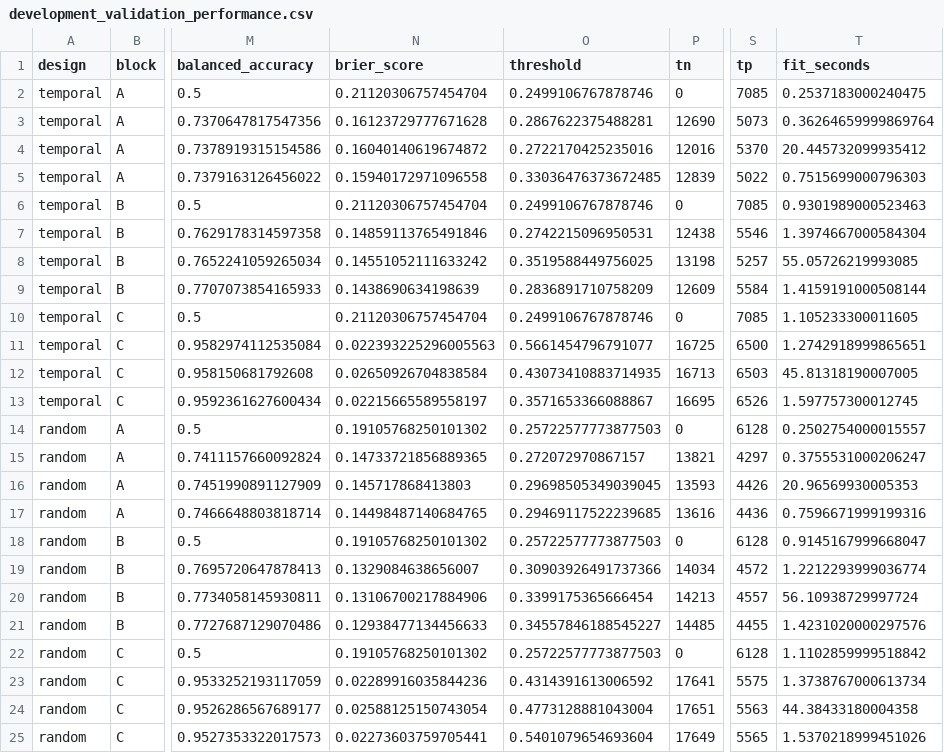
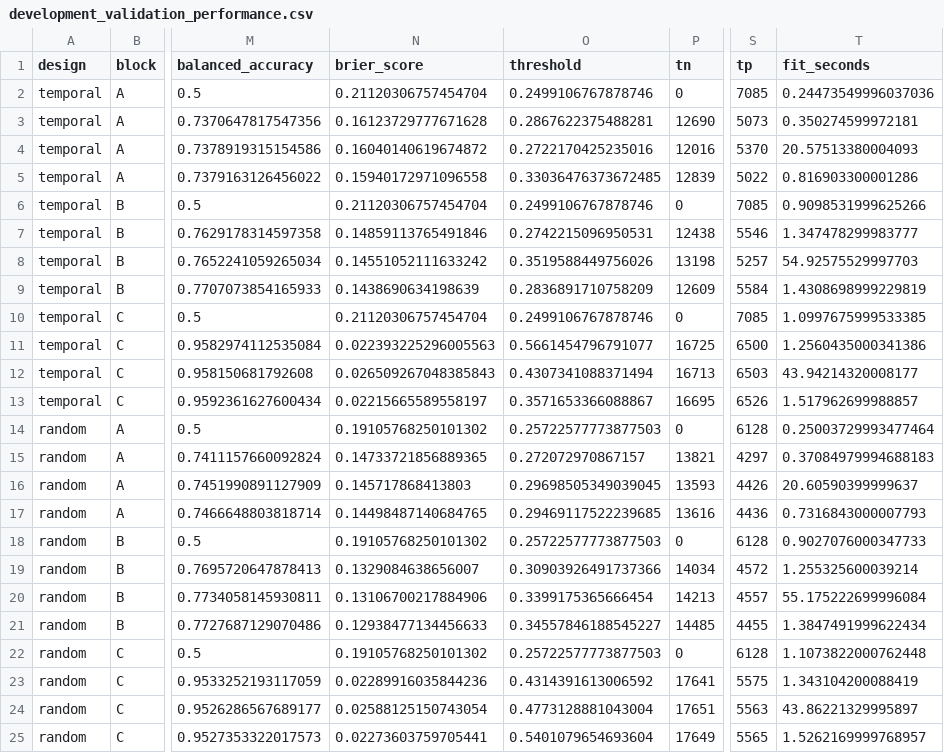
Before and after one commit to jiabin2001/england-non-domestic-fire-ml, a CSV file: outputs/tables/development_validation_performance.csv, drawn as a sheet; only a part is shown, gaps mark what is left out; the diff names each change by its address in the sheet, - before the commit and + after, or states it on an @@ line.

```diff
--- a/outputs/tables/development_validation_performance.csv
+++ b/outputs/tables/development_validation_performance.csv
-T2 (fit_seconds): 0.2537183000240475
+T2 (fit_seconds): 0.24473549996037036
-T3 (fit_seconds): 0.36264659999869764
+T3 (fit_seconds): 0.350274599972181
-T4 (fit_seconds): 20.445732099935412
+T4 (fit_seconds): 20.57513380004093
-T5 (fit_seconds): 0.7515699000796303
+T5 (fit_seconds): 0.816903300001286
-T6 (fit_seconds): 0.9301989000523463
+T6 (fit_seconds): 0.9098531999625266
-T7 (fit_seconds): 1.3974667000584304
+T7 (fit_seconds): 1.347478299983777
-O8 (threshold): 0.3519588449756025
+O8 (threshold): 0.3519588449756026
-T8 (fit_seconds): 55.05726219993085
+T8 (fit_seconds): 54.92575529997703
-T9 (fit_seconds): 1.4159191000508144
+T9 (fit_seconds): 1.4308698999229819
-T10 (fit_seconds): 1.105233300011605
+T10 (fit_seconds): 1.0997675999533385
-T11 (fit_seconds): 1.2742918999865651
+T11 (fit_seconds): 1.2560435000341386
-N12 (brier_score): 0.02650926704838584
+N12 (brier_score): 0.026509267048385843
-O12 (threshold): 0.43073410883714935
+O12 (threshold): 0.4307341088371494
-T12 (fit_seconds): 45.81318190007005
+T12 (fit_seconds): 43.94214320008177
-T13 (fit_seconds): 1.597757300012745
+T13 (fit_seconds): 1.517962699988857
-T14 (fit_seconds): 0.2502754000015557
+T14 (fit_seconds): 0.25003729993477464
-T15 (fit_seconds): 0.3755531000206247
+T15 (fit_seconds): 0.37084979994688183
-T16 (fit_seconds): 20.96569930005353
+T16 (fit_seconds): 20.60590399999637
-T17 (fit_seconds): 0.7596671999199316
+T17 (fit_seconds): 0.7316843000007793
-T18 (fit_seconds): 0.9145167999668047
+T18 (fit_seconds): 0.9027076000347733
-T19 (fit_seconds): 1.2212293999036774
+T19 (fit_seconds): 1.255325600039214
-T20 (fit_seconds): 56.10938729997724
+T20 (fit_seconds): 55.175222699996084
-T21 (fit_seconds): 1.4231020000297576
+T21 (fit_seconds): 1.3847491999622434
-T22 (fit_seconds): 1.1102859999518842
+T22 (fit_seconds): 1.1073822000762448
-T23 (fit_seconds): 1.3738767000613734
+T23 (fit_seconds): 1.343104200088419
-T24 (fit_seconds): 44.38433180004358
+T24 (fit_seconds): 43.86221329995897
-T25 (fit_seconds): 1.5370218999451026
+T25 (fit_seconds): 1.5262169999768957
```
Also changed, not shown: outputs/tables/bootstrap_confidence_intervals.csv, outputs/tables/grouped_permutation_importance.csv, 30 other files.
